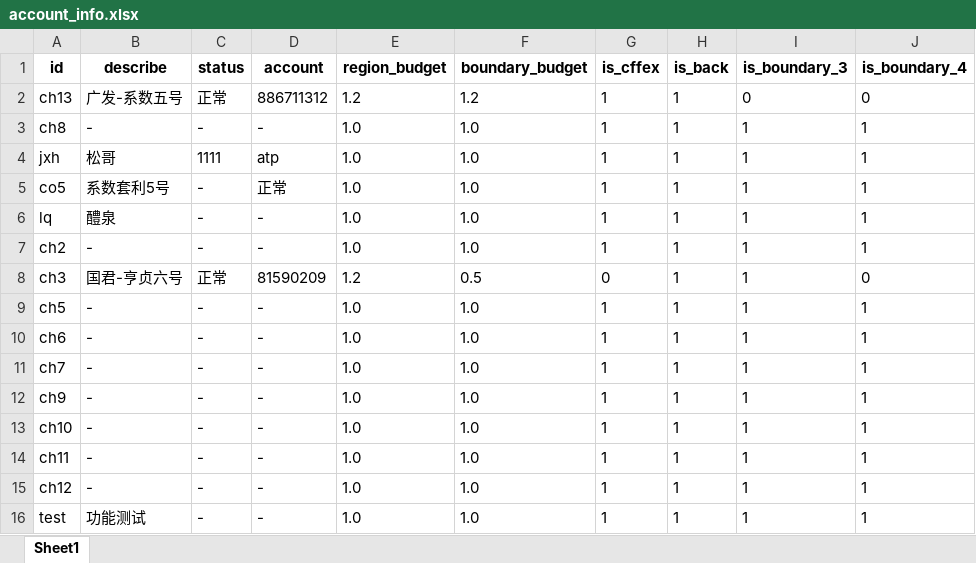
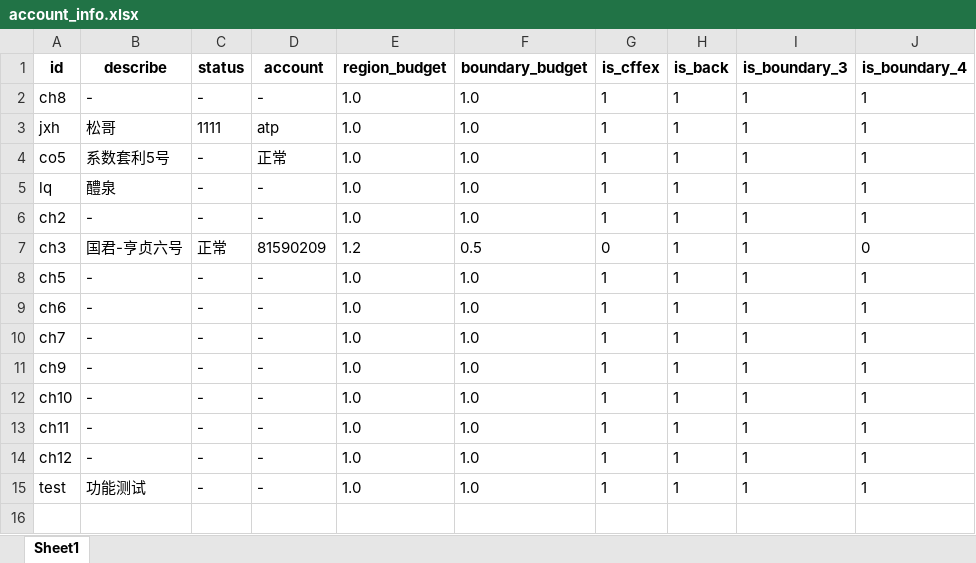
Before and after one commit to qihaiqianqiu/CTA_UI, an Excel workbook: info/account_info.xlsx, sheet Sheet1, drawn as a sheet; values as stored, in another font and other column widths than the file's, no borders; the diff names each change by its address in the sheet, - before the commit and + after, or states it on an @@ line.

```diff
--- a/info/account_info.xlsx (sheet Sheet1)
+++ b/info/account_info.xlsx (sheet Sheet1)
-row 2: ch13 | 广发-系数五号 | 正常 | 886711312 | 1.2 | 1.2 | 1 | 1 | 0 | 0
```
Also changed, not shown: 7 other files.
